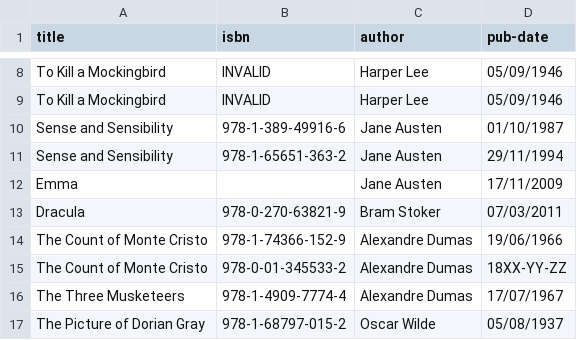
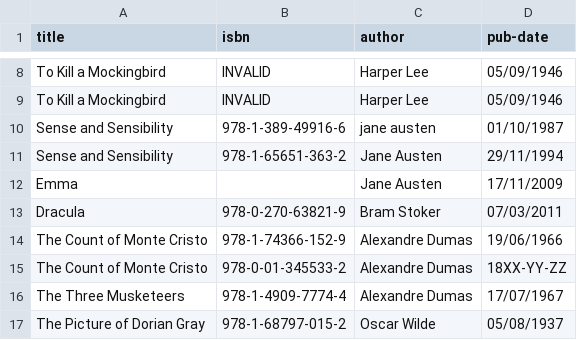
Before and after one commit to FredBreese/OOR-AI-Awayday, a CSV file: classic_books.csv, drawn as a sheet; only a part is shown, gaps mark what is left out; the diff names each change by its address in the sheet, - before the commit and + after, or states it on an @@ line.

```diff
--- a/classic_books.csv
+++ b/classic_books.csv
-C10 (author): Jane Austen
+C10 (author): jane austen
```
Also changed, not shown: 1 other file.
